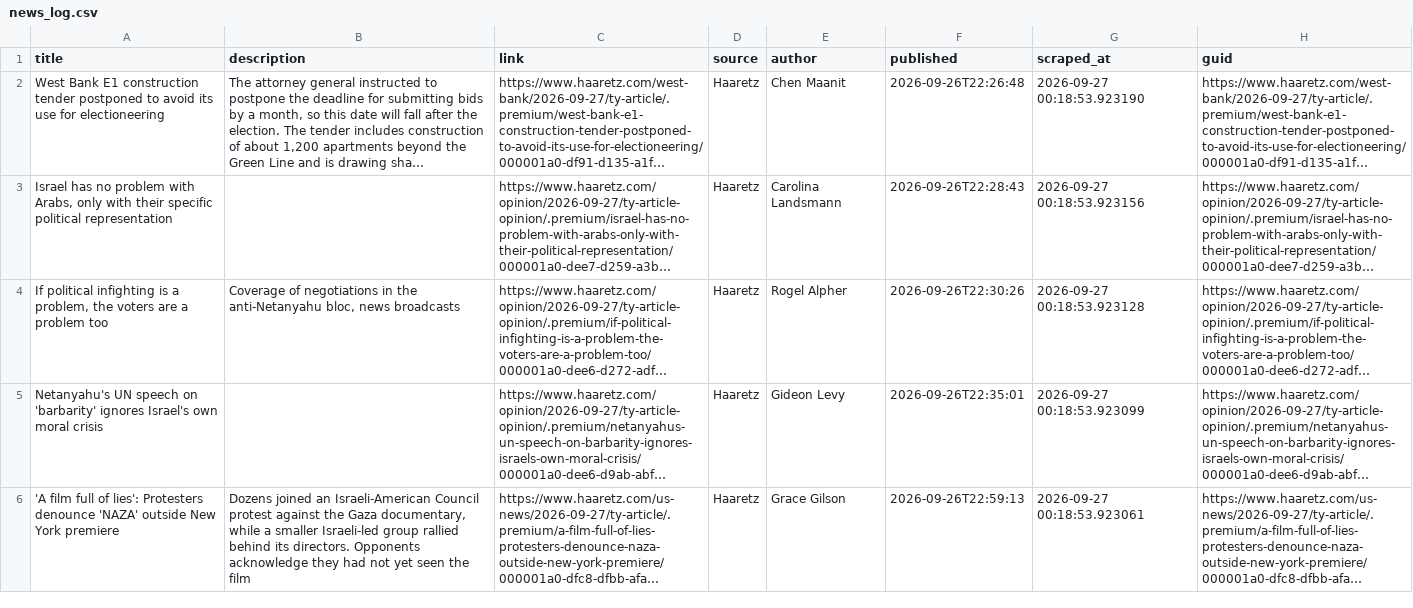
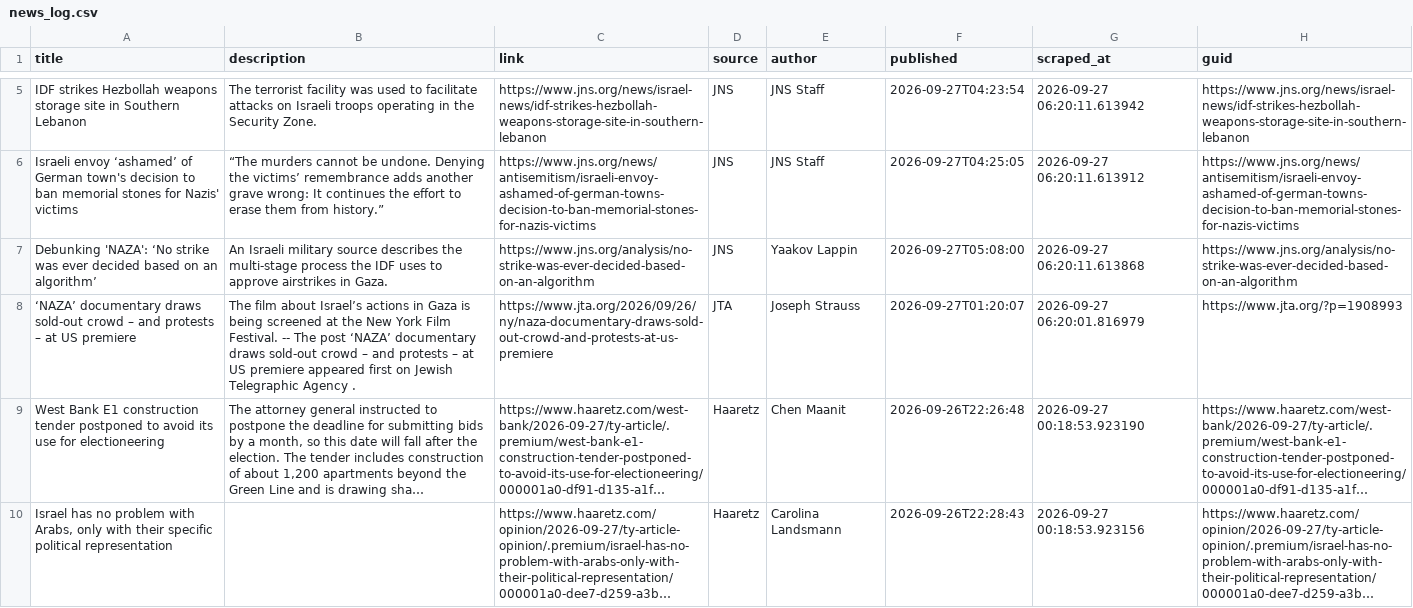
Before and after one commit to jballhalla/jewish-studies-feed, a CSV file: data/memory/news_log.csv, drawn as a sheet; only a part is shown, gaps mark what is left out; the shorter side is filled out with more unchanged rows; long unchanged cells end in …; the diff covers the shown part only; the diff names each change by its address in the sheet, - before the commit and + after, or states it on an @@ line.

```diff
--- a/data/memory/news_log.csv
+++ b/data/memory/news_log.csv
+row 5: IDF strikes Hezbollah weapons storage site in Southern Lebanon | The terrorist facility was used to facilitate attacks on Israeli troops operating in the Security Zone. | https://www.jns.org/news/israel-news/idf-strikes-hezbollah-weapons-storage-site-in-southern-lebanon | JNS | JNS Staff | 2026-09-27T04:23:54 | 2026-09-27 06:20:11.613942 | https://www.jns.org/news/israel-news/idf-strikes-hezbollah-weapons-storage-site-in-southern-lebanon
+row 6: Israeli envoy ‘ashamed’ of German town's decision to ban memorial stones for Nazis' victims | “The murders cannot be undone. Denying the victims’ remembrance adds another grave wrong: It continues the effort to erase them from history.” | https://www.jns.org/news/antisemitism/israeli-envoy-ashamed-of-german-towns-decision-to-ban-memorial-stones-for-nazis-victims | JNS | JNS Staff | 2026-09-27T04:25:05 | 2026-09-27 06:20:11.613912 | https://www.jns.org/news/antisemitism/israeli-envoy-ashamed-of-german-towns-decision-to-ban-memorial-stones-for-nazis-victims
+row 7: Debunking 'NAZA': ‘No strike was ever decided based on an algorithm’ | An Israeli military source describes the multi-stage process the IDF uses to approve airstrikes in Gaza. | https://www.jns.org/analysis/no-strike-was-ever-decided-based-on-an-algorithm | JNS | Yaakov Lappin | 2026-09-27T05:08:00 | 2026-09-27 06:20:11.613868 | https://www.jns.org/analysis/no-strike-was-ever-decided-based-on-an-algorithm
+row 8: ‘NAZA’ documentary draws sold-out crowd – and protests – at US premiere | The film about Israel’s actions in Gaza is being screened at the New York Film Festival. -- The post ‘NAZA’ documentary draws sold-out crowd – and protests – at US premiere appeared first on Jewish Telegraphic Agency . | https://www.jta.org/2026/09/26/ny/naza-documentary-draws-sold-out-crowd-and-protests-at-us-premiere | JTA | Joseph Strauss | 2026-09-27T01:20:07 | 2026-09-27 06:20:01.816979 | https://www.jta.org/?p=1908993
```
Also changed, not shown: 3 added rows elsewhere in this file.
